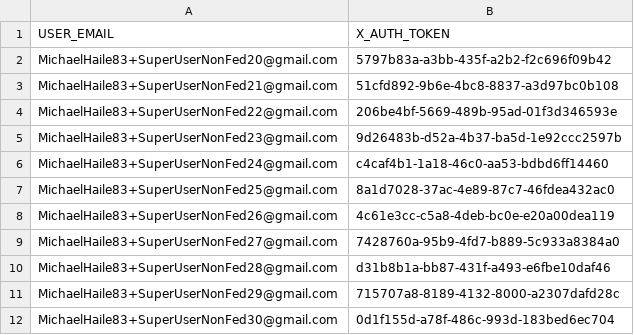
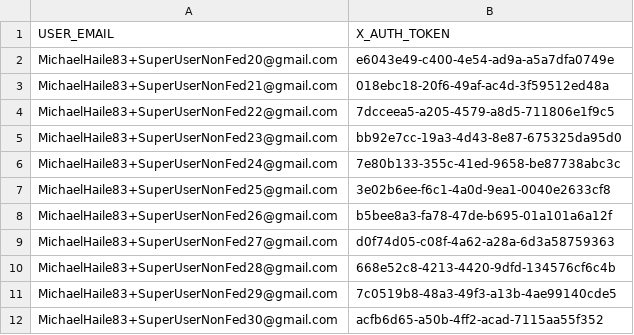
Before and after one commit to REI-Systems/REISystems-GSA-IAE-JMeter, a CSV file: performance-test/data/XAuth200Duns.csv, drawn as a sheet.

Commit message:
Updated Tokens

```diff
--- a/performance-test/data/XAuth200Duns.csv
+++ b/performance-test/data/XAuth200Duns.csv
@@ -1,12 +1,12 @@
 USER_EMAIL,X_AUTH_TOKEN
-MichaelHaile83+SuperUserNonFed20@gmail.com,5797b83a-a3bb-435f-a2b2-f2c696f09b42
-MichaelHaile83+SuperUserNonFed21@gmail.com,51cfd892-9b6e-4bc8-8837-a3d97bc0b108
-MichaelHaile83+SuperUserNonFed22@gmail.com,206be4bf-5669-489b-95ad-01f3d346593e
-MichaelHaile83+SuperUserNonFed23@gmail.com,9d26483b-d52a-4b37-ba5d-1e92ccc2597b
-MichaelHaile83+SuperUserNonFed24@gmail.com,c4caf4b1-1a18-46c0-aa53-bdbd6ff14460
-MichaelHaile83+SuperUserNonFed25@gmail.com,8a1d7028-37ac-4e89-87c7-46fdea432ac0
-MichaelHaile83+SuperUserNonFed26@gmail.com,4c61e3cc-c5a8-4deb-bc0e-e20a00dea119
-MichaelHaile83+SuperUserNonFed27@gmail.com,7428760a-95b9-4fd7-b889-5c933a8384a0
-MichaelHaile83+SuperUserNonFed28@gmail.com,d31b8b1a-bb87-431f-a493-e6fbe10daf46
-MichaelHaile83+SuperUserNonFed29@gmail.com,715707a8-8189-4132-8000-a2307dafd28c
-MichaelHaile83+SuperUserNonFed30@gmail.com,0d1f155d-a78f-486c-993d-183bed6ec704
+MichaelHaile83+SuperUserNonFed20@gmail.com,e6043e49-c400-4e54-ad9a-a5a7dfa0749e
+MichaelHaile83+SuperUserNonFed21@gmail.com,018ebc18-20f6-49af-ac4d-3f59512ed48a
+MichaelHaile83+SuperUserNonFed22@gmail.com,7dcceea5-a205-4579-a8d5-711806e1f9c5
+MichaelHaile83+SuperUserNonFed23@gmail.com,bb92e7cc-19a3-4d43-8e87-675325da95d0
+MichaelHaile83+SuperUserNonFed24@gmail.com,7e80b133-355c-41ed-9658-be87738abc3c
+MichaelHaile83+SuperUserNonFed25@gmail.com,3e02b6ee-f6c1-4a0d-9ea1-0040e2633cf8
+MichaelHaile83+SuperUserNonFed26@gmail.com,b5bee8a3-fa78-47de-b695-01a101a6a12f
+MichaelHaile83+SuperUserNonFed27@gmail.com,d0f74d05-c08f-4a62-a28a-6d3a58759363
+MichaelHaile83+SuperUserNonFed28@gmail.com,668e52c8-4213-4420-9dfd-134576cf6c4b
+MichaelHaile83+SuperUserNonFed29@gmail.com,7c0519b8-48a3-49f3-a13b-4ae99140cde5
+MichaelHaile83+SuperUserNonFed30@gmail.com,acfb6d65-a50b-4ff2-acad-7115aa55f352
```
Also changed, not shown: 1 other file.
